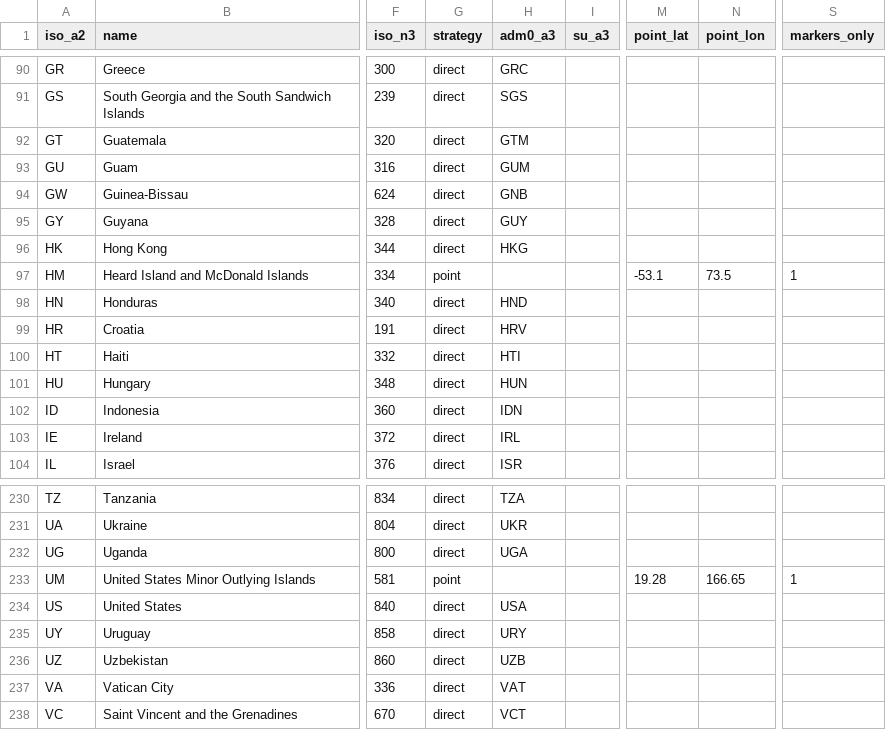
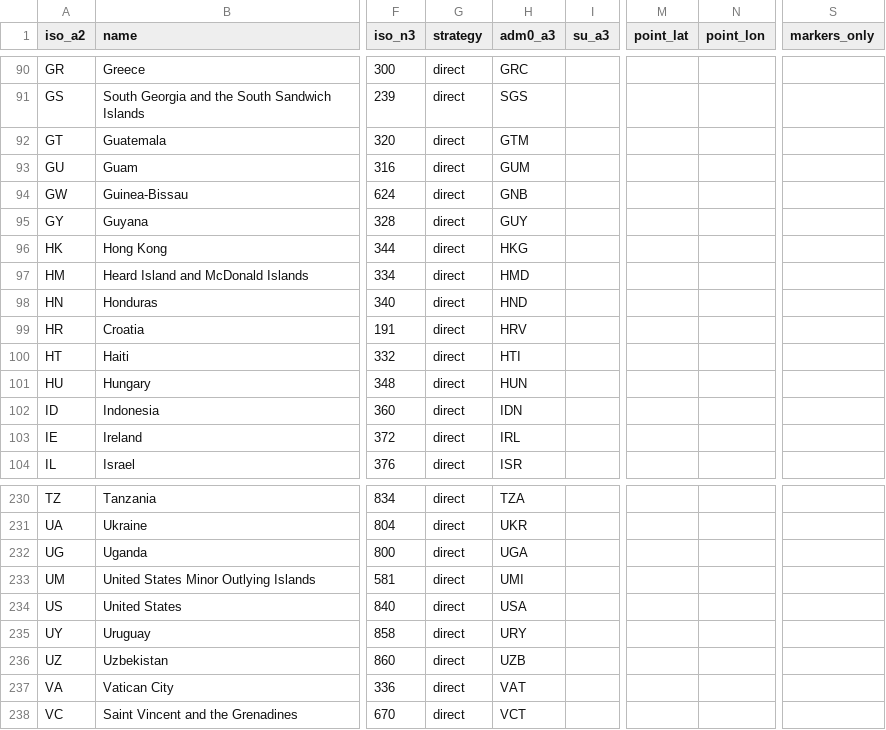
Before and after one commit to rembish/iso-topojson, a CSV file: regions.csv, drawn as a sheet; only a part is shown, gaps mark what is left out; the diff names each change by its address in the sheet, - before the commit and + after, or states it on an @@ line.

```diff
--- a/regions.csv
+++ b/regions.csv
-G97 (strategy): point
+G97 (strategy): direct
-H97 (adm0_a3): (empty)
+H97 (adm0_a3): HMD
-M97 (point_lat): -53.1
+M97 (point_lat): (empty)
-N97 (point_lon): 73.5
+N97 (point_lon): (empty)
-S97 (markers_only): 1
+S97 (markers_only): (empty)
-G233 (strategy): point
+G233 (strategy): direct
-H233 (adm0_a3): (empty)
+H233 (adm0_a3): UMI
-M233 (point_lat): 19.28
+M233 (point_lat): (empty)
-N233 (point_lon): 166.65
+N233 (point_lon): (empty)
-S233 (markers_only): 1
+S233 (markers_only): (empty)
```
Also changed, not shown: 3 other files.
